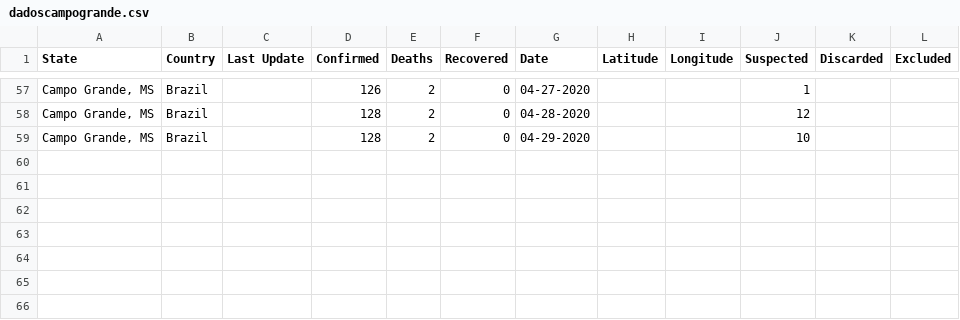
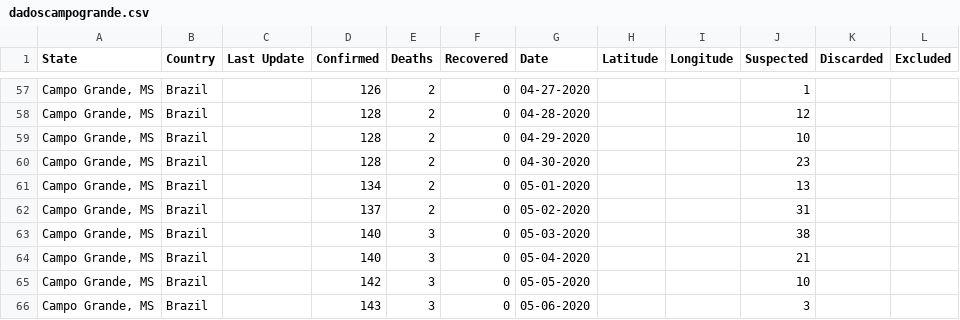
Before and after one commit to eraldoluis/lia-covid19ms, a CSV file: data/dadoscampogrande.csv, drawn as a sheet; only a part is shown, gaps mark what is left out; the diff names each change by its address in the sheet, - before the commit and + after, or states it on an @@ line.

Commit message:
Update dadoscampogrande.csv

```diff
--- a/data/dadoscampogrande.csv
+++ b/data/dadoscampogrande.csv
+row 60: Campo Grande, MS | Brazil |  | 128 | 2 | 0 | 04-30-2020 |  |  | 23
+row 61: Campo Grande, MS | Brazil |  | 134 | 2 | 0 | 05-01-2020 |  |  | 13
+row 62: Campo Grande, MS | Brazil |  | 137 | 2 | 0 | 05-02-2020 |  |  | 31
+row 63: Campo Grande, MS | Brazil |  | 140 | 3 | 0 | 05-03-2020 |  |  | 38
+row 64: Campo Grande, MS | Brazil |  | 140 | 3 | 0 | 05-04-2020 |  |  | 21
+row 65: Campo Grande, MS | Brazil |  | 142 | 3 | 0 | 05-05-2020 |  |  | 10
+row 66: Campo Grande, MS | Brazil |  | 143 | 3 | 0 | 05-06-2020 |  |  | 3
```
